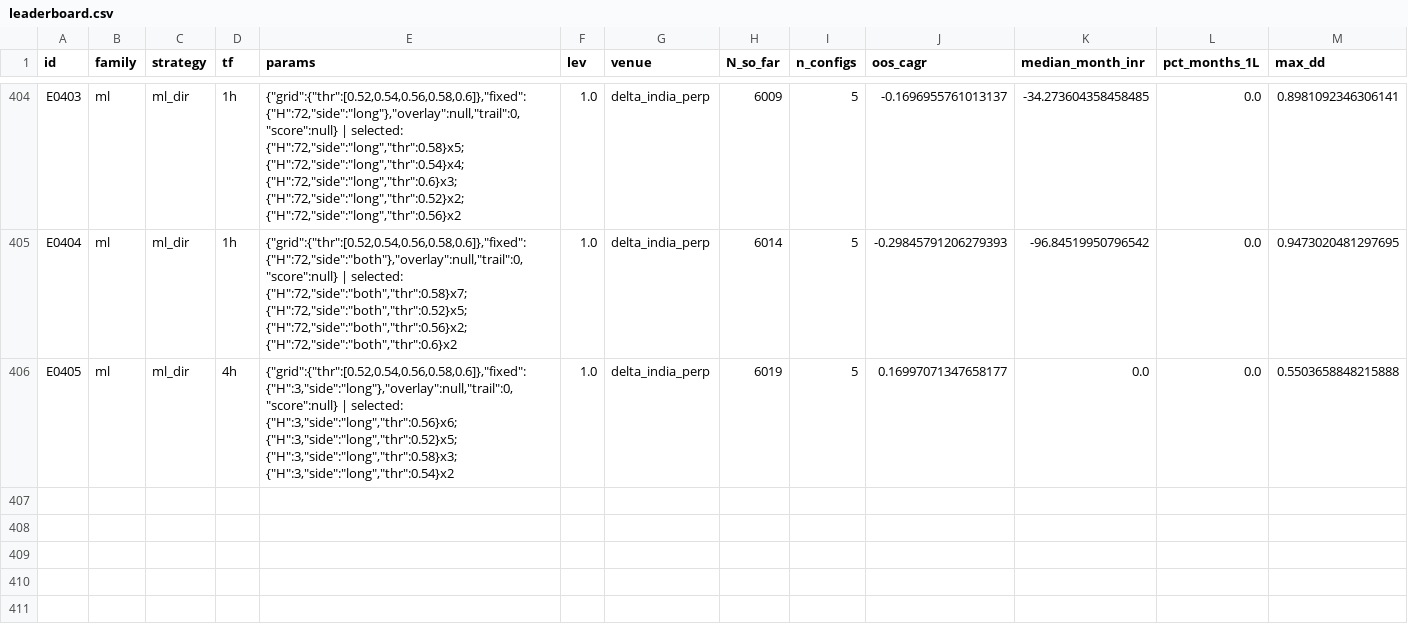
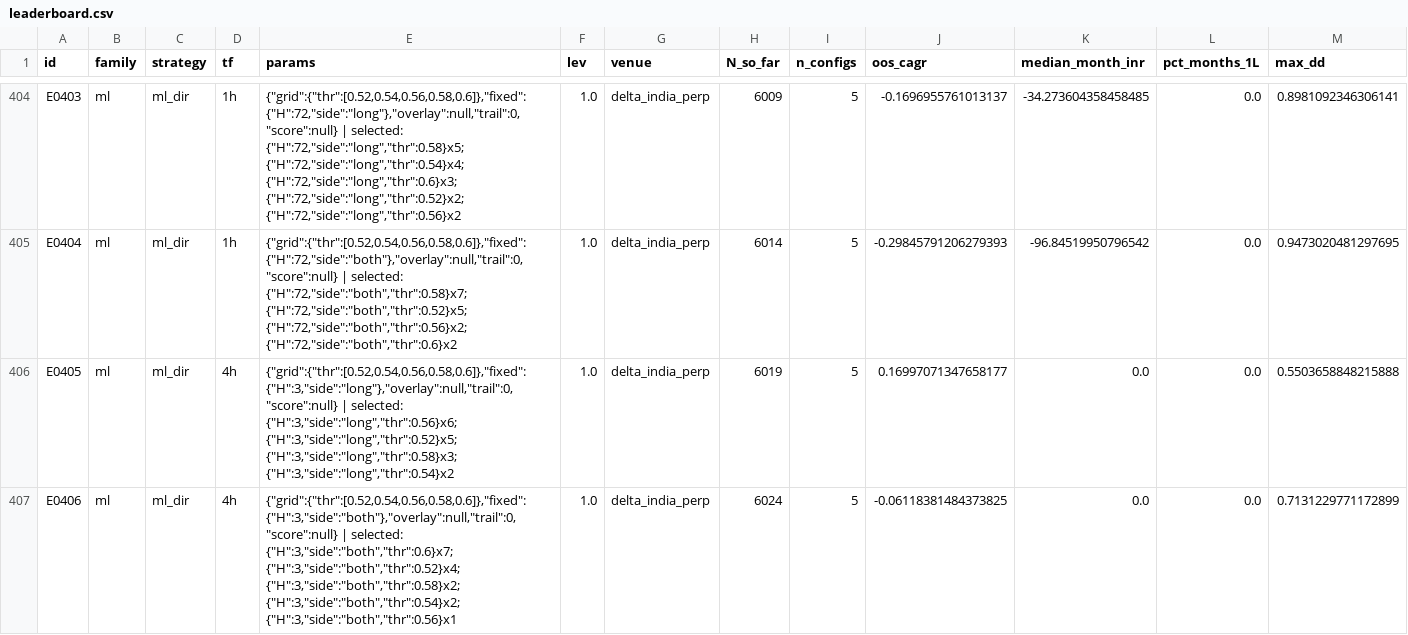
Before and after one commit to MPL0Y/DiamondHands, a CSV file: experiments/leaderboard.csv, drawn as a sheet; only a part is shown, gaps mark what is left out; rows hold the shown columns only; the diff names each change by its address in the sheet, - before the commit and + after, or states it on an @@ line.

```diff
--- a/experiments/leaderboard.csv
+++ b/experiments/leaderboard.csv
+row 407: E0406 | ml | ml_dir | 4h | {"grid":{"thr":[0.52,0.54,0.56,0.58,0.6]},"fixed":{"H":3,"side":"both"},"overlay":null,"trail":0,"score":null} | selected: {"H":3,"side":"both","thr":0.6}x7; {"H":3,"side":"both","thr":0.52}x4; {"H":3,"side":"both","thr":0.58}x2; {"H":3,"side":"both","thr":0.54}x2; {"H":3,"side":"both","thr":0.56}x1 | 1.0 | delta_india_perp | 6024 | 5 | -0.06118381484373825 | 0.0 | 0.0 | 0.7131229771172899
```
Also changed, not shown: experiments/trials.csv, 3 other files.
